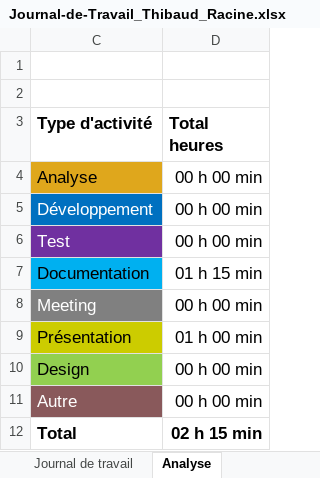
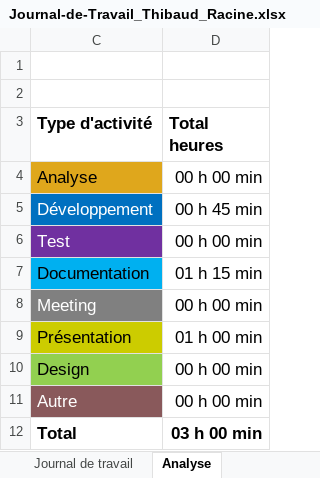
Before and after one commit to Gorfort/P_183-SecuredApp, an Excel workbook: Documentation/Journal-de-Travail_Thibaud_Racine.xlsx, sheet Analyse, drawn as a sheet; values as stored, in another font and other column widths than the file's, no borders; charts and pictures not drawn; the diff names each change by its address in the sheet, - before the commit and + after, or states it on an @@ line.

```diff
--- a/Documentation/Journal-de-Travail_Thibaud_Racine.xlsx (sheet Analyse)
+++ b/Documentation/Journal-de-Travail_Thibaud_Racine.xlsx (sheet Analyse)
-D5 (Total heures): 00 h 00 min
+D5 (Total heures): 00 h 45 min
-D12 (Total heures): 02 h 15 min
+D12 (Total heures): 03 h 00 min
```
Also changed, not shown: sheet Journal de travail, hidden cells, charts or pictures.
